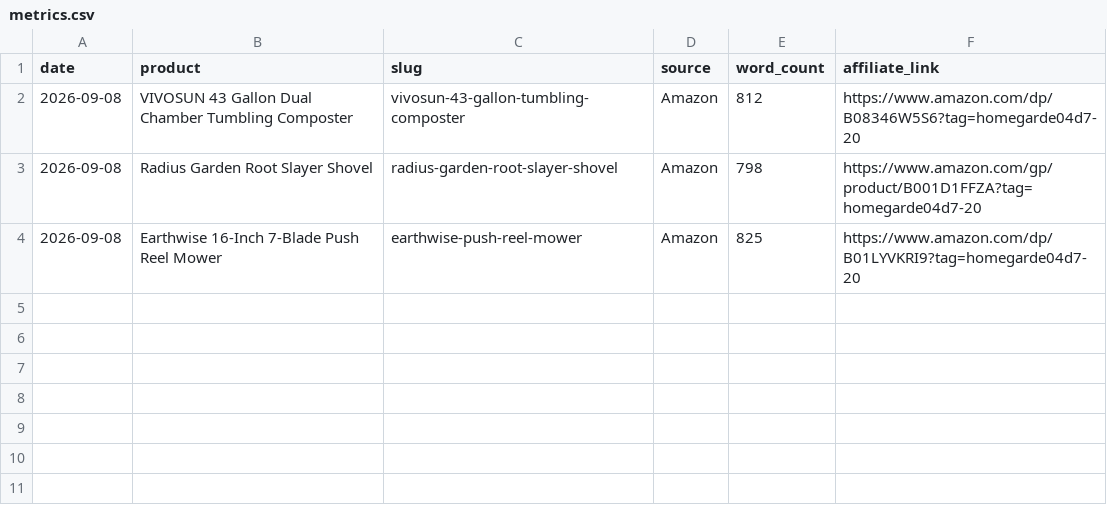
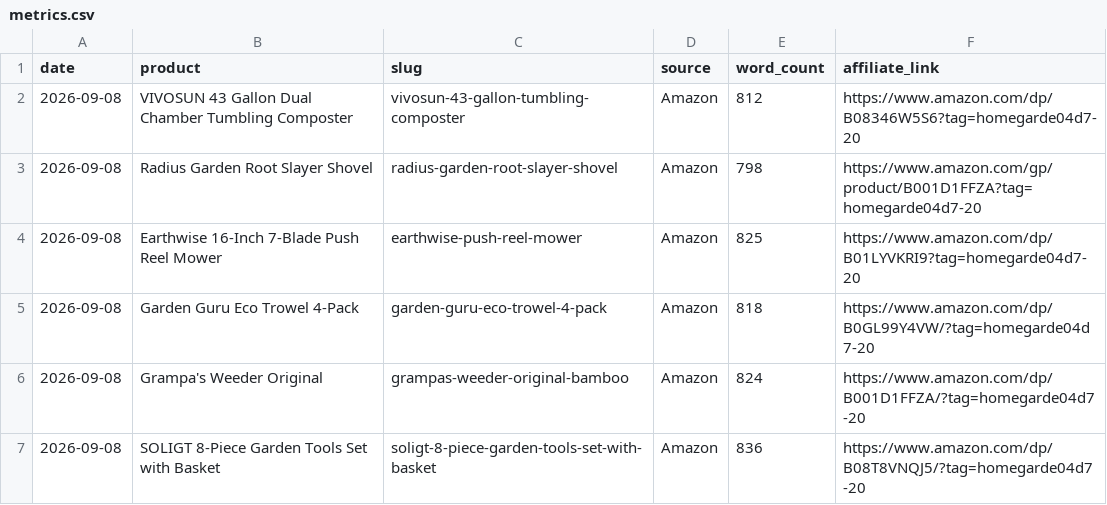
Before and after one commit to honchohill/sustainable-gardening-affiliate, a CSV file: metrics.csv, drawn as a sheet; the diff names each change by its address in the sheet, - before the commit and + after, or states it on an @@ line.

Commit message:
[auto] New affiliate reviews: Garden Guru Eco Trowel 4-Pack, Grampa's Weeder Original, SOLIGT 8-Piece Set

```diff
--- a/metrics.csv
+++ b/metrics.csv
+row 5: 2026-09-08 | Garden Guru Eco Trowel 4-Pack | garden-guru-eco-trowel-4-pack | Amazon | 818 | https://www.amazon.com/dp/B0GL99Y4VW/?tag=homegarde04d7-20
+row 6: 2026-09-08 | Grampa's Weeder Original | grampas-weeder-original-bamboo | Amazon | 824 | https://www.amazon.com/dp/B001D1FFZA/?tag=homegarde04d7-20
+row 7: 2026-09-08 | SOLIGT 8-Piece Garden Tools Set with Basket | soligt-8-piece-garden-tools-set-with-basket | Amazon | 836 | https://www.amazon.com/dp/B08T8VNQJ5/?tag=homegarde04d7-20
```
Also changed, not shown: 3 other files.
